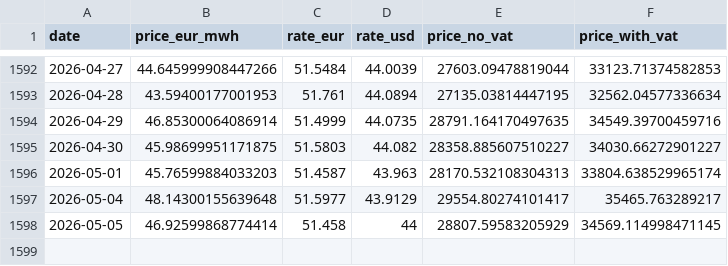
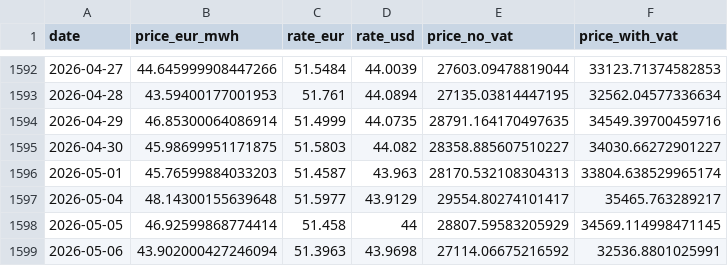
Before and after one commit to atsokol/energy-data-ua-eu, a CSV file: data/data_raw/ttf_daily_yahoo.csv, drawn as a sheet; only a part is shown, gaps mark what is left out; the diff names each change by its address in the sheet, - before the commit and + after, or states it on an @@ line.

```diff
--- a/data/data_raw/ttf_daily_yahoo.csv
+++ b/data/data_raw/ttf_daily_yahoo.csv
+row 1599: 2026-05-06 | 43.902000427246094 | 51.3963 | 43.9698 | 27114.06675216592 | 32536.8801025991
```
Also changed, not shown: data/data_output/DAM weighted price UA.csv, data/data_output/capture_factors_monthly.csv, 14 other files.
